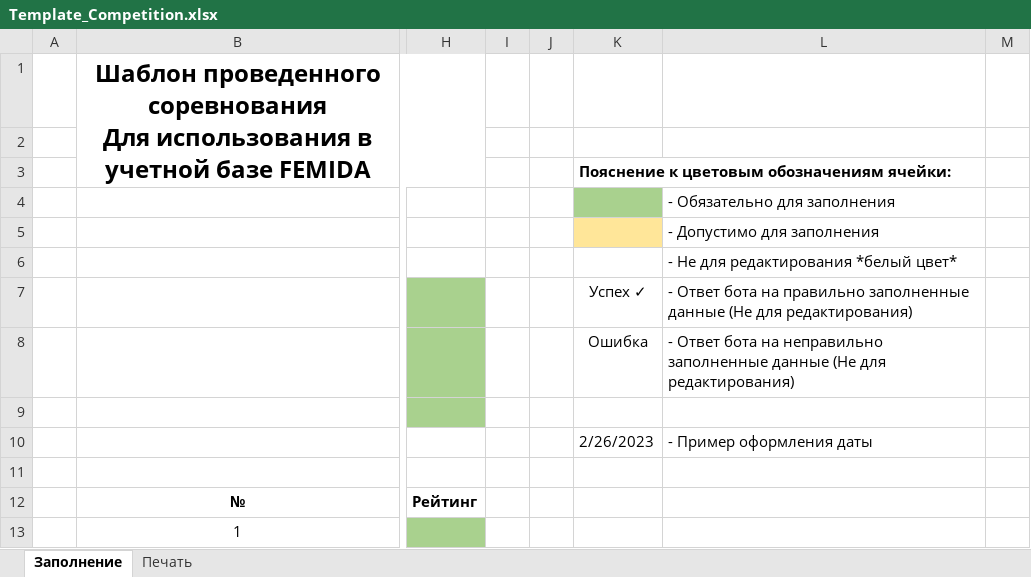
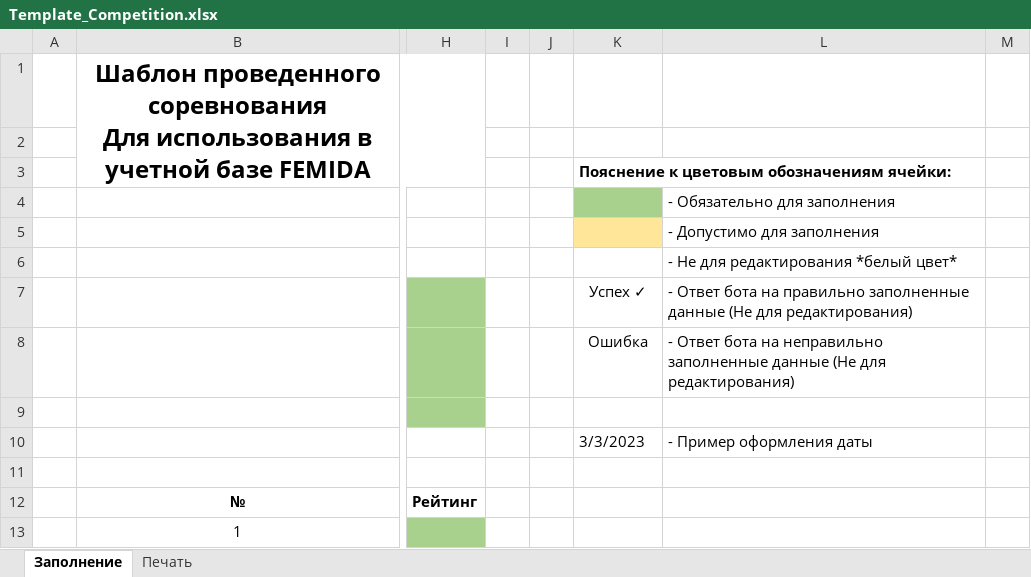
Before and after one commit to igont/Femida_v3, an Excel workbook: Resources/Template_Competition.xlsx, sheet Заполнение, drawn as a sheet; only a part is shown, gaps mark what is left out; values as stored, in another font and other column widths than the file's, no borders; conditional formats not drawn; the diff names each change by its address in the sheet, - before the commit and + after, or states it on an @@ line.

```diff
--- a/Resources/Template_Competition.xlsx (sheet Заполнение)
+++ b/Resources/Template_Competition.xlsx (sheet Заполнение)
-K10: 2/26/2023
+K10: 3/3/2023
```
Also changed, not shown: sheet Печать, formulas that keep their value, charts or pictures, Resources/Template_Referee.xlsx, 2 other files.
